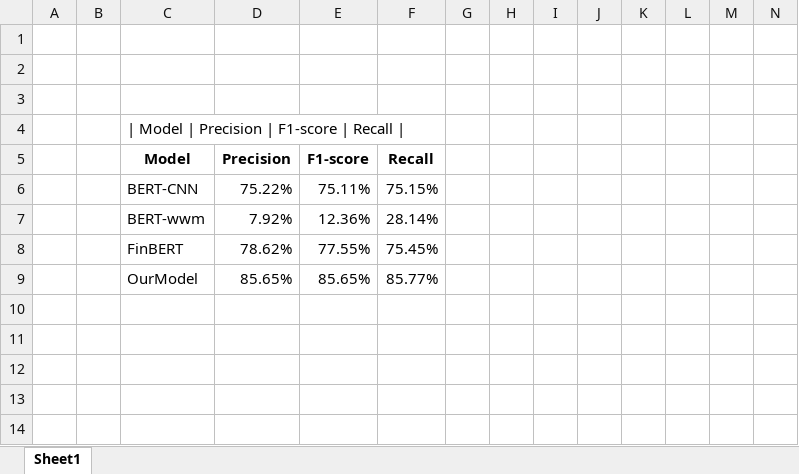
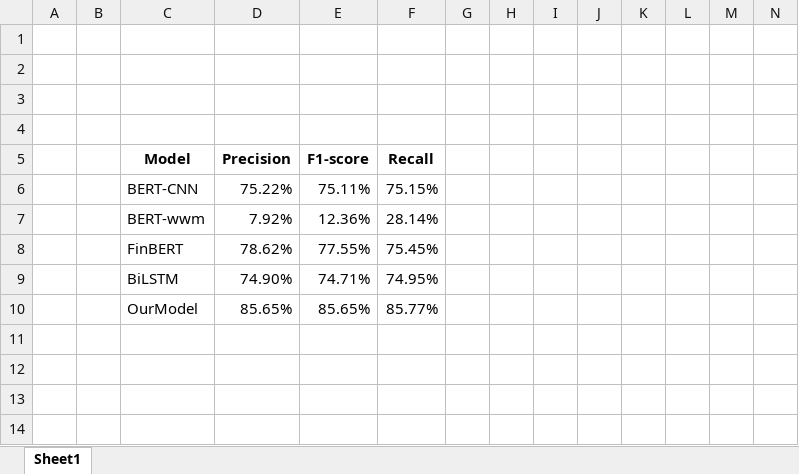
Before and after one commit to bouboo1/FinBERT, an Excel workbook: 图图图图.xlsx, sheet Sheet1, drawn as a sheet; only a part is shown; the shorter side is filled out with more unchanged rows; values as stored, in another font and other column widths than the file's, no borders; charts and pictures not drawn; removed rows and columns are numbered as before the commit, all else as after; rows hold the shown columns only; the diff covers the shown part only; the diff names each change by its address in the sheet, - before the commit and + after, or states it on an @@ line.

```diff
--- a/图图图图.xlsx (sheet Sheet1)
+++ b/图图图图.xlsx (sheet Sheet1)
-C4 (Model): | Model | Precision | F1-score | Recall |
+C4 (Model): (empty)
+row 9:  |  | BiLSTM | 74.90% | 74.71% | 74.95%
-row 10: (empty)
-row 11: (empty)
```
Also changed, not shown: 35 added rows elsewhere in this sheet, charts or pictures, 1 other file.
